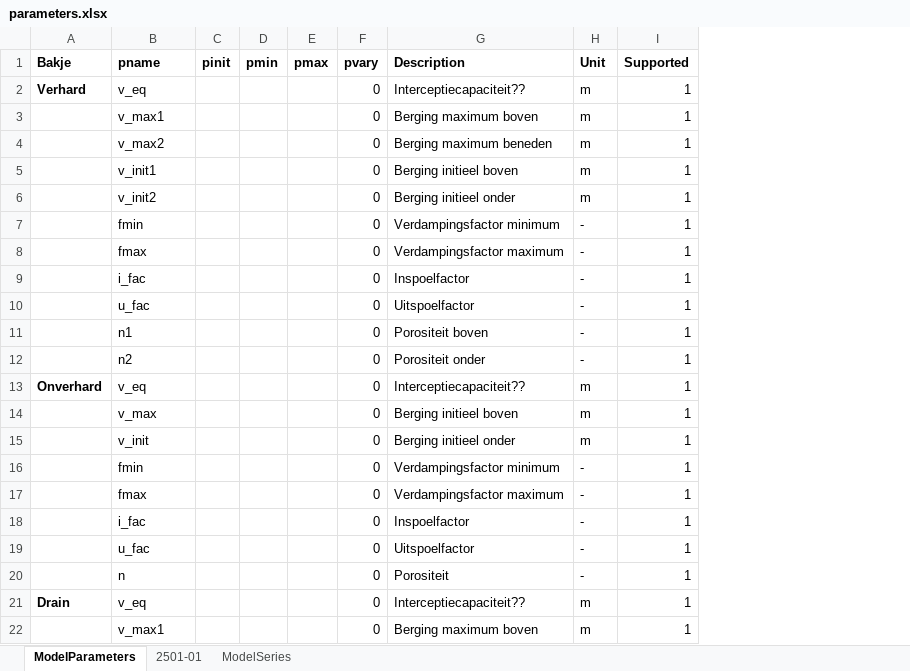
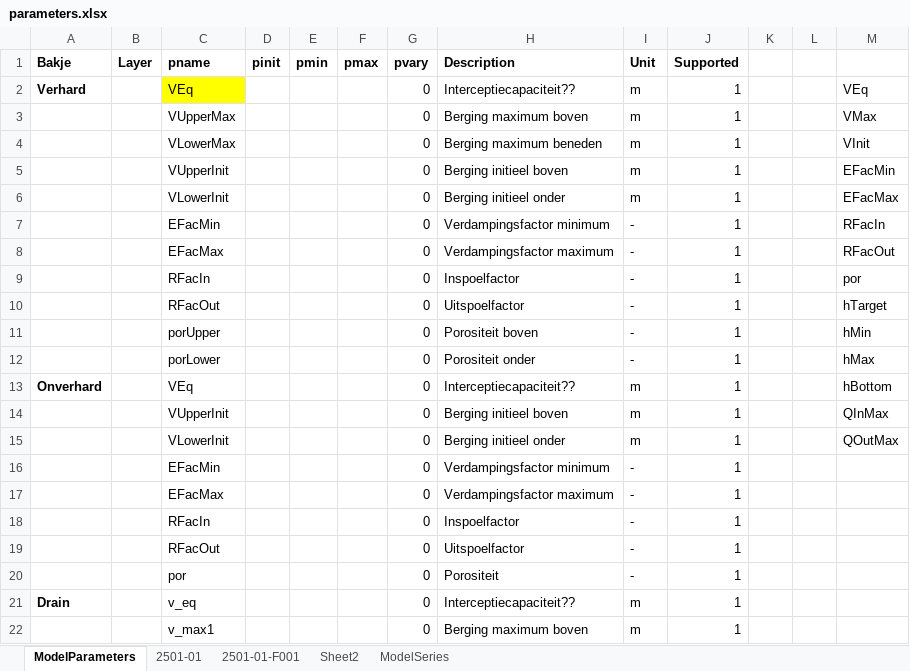
Before and after one commit to ArtesiaWater/waterbalans, an Excel workbook: voorbeelden/data/parameters.xlsx, sheet ModelParameters, drawn as a sheet; only a part is shown; values as stored, in another font and other column widths than the file's, no borders; addresses are those after the commit; the diff names each change by its address in the sheet, - before the commit and + after, or states it on an @@ line.

```diff
--- a/voorbeelden/data/parameters.xlsx (sheet ModelParameters)
+++ b/voorbeelden/data/parameters.xlsx (sheet ModelParameters)
+sheet tab: 2501-01-F001
+sheet tab: Sheet2
+column B (Layer), empty
+column K, empty
+column L, empty
+column M, rows 2-15: VEq | VMax | VInit | EFacMin | EFacMax | RFacIn | RFacOut | por | hTarget | hMin | hMax | hBottom | QInMax | QOutMax
-C2 (pname): v_eq
+C2 (pname): VEq
-C2 fill: none
+C2 fill: #FFFF00
-C3 (pname): v_max1
+C3 (pname): VUpperMax
-C4 (pname): v_max2
+C4 (pname): VLowerMax
-C5 (pname): v_init1
+C5 (pname): VUpperInit
-C6 (pname): v_init2
+C6 (pname): VLowerInit
-C7 (pname): fmin
+C7 (pname): EFacMin
-C8 (pname): fmax
+C8 (pname): EFacMax
-C9 (pname): i_fac
+C9 (pname): RFacIn
-C10 (pname): u_fac
+C10 (pname): RFacOut
-C11 (pname): n1
+C11 (pname): porUpper
-C12 (pname): n2
+C12 (pname): porLower
-C13 (pname): v_eq
+C13 (pname): VEq
-C14 (pname): v_max
+C14 (pname): VUpperInit
-C15 (pname): v_init
+C15 (pname): VLowerInit
-C16 (pname): fmin
+C16 (pname): EFacMin
-C17 (pname): fmax
+C17 (pname): EFacMax
-C18 (pname): i_fac
+C18 (pname): RFacIn
-C19 (pname): u_fac
+C19 (pname): RFacOut
-C20 (pname): n
+C20 (pname): por
```
Also changed, not shown: 5 other files.
